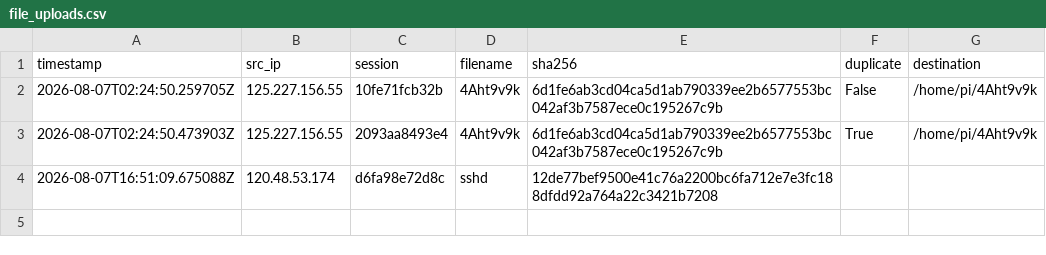
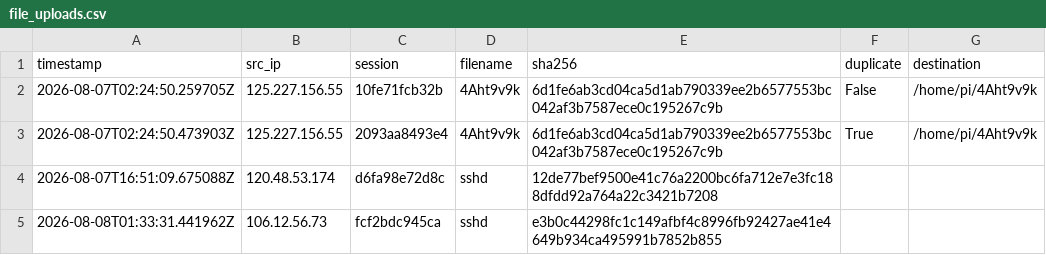
Before and after one commit to Prabhath-de/AWS_Honeypot, a CSV file: data/processed/file_uploads.csv, drawn as a sheet; the diff names each change by its address in the sheet, - before the commit and + after, or states it on an @@ line.

```diff
--- a/data/processed/file_uploads.csv
+++ b/data/processed/file_uploads.csv
+row 5: 2026-08-08T01:33:31.441962Z | 106.12.56.73 | fcf2bdc945ca | sshd | e3b0c44298fc1c149afbf4c8996fb92427ae41e4649b934ca495991b7852b855
```
Also changed, not shown: data/processed/client_fingerprint.csv, data/processed/geoip_asn.csv, 7 other files.
